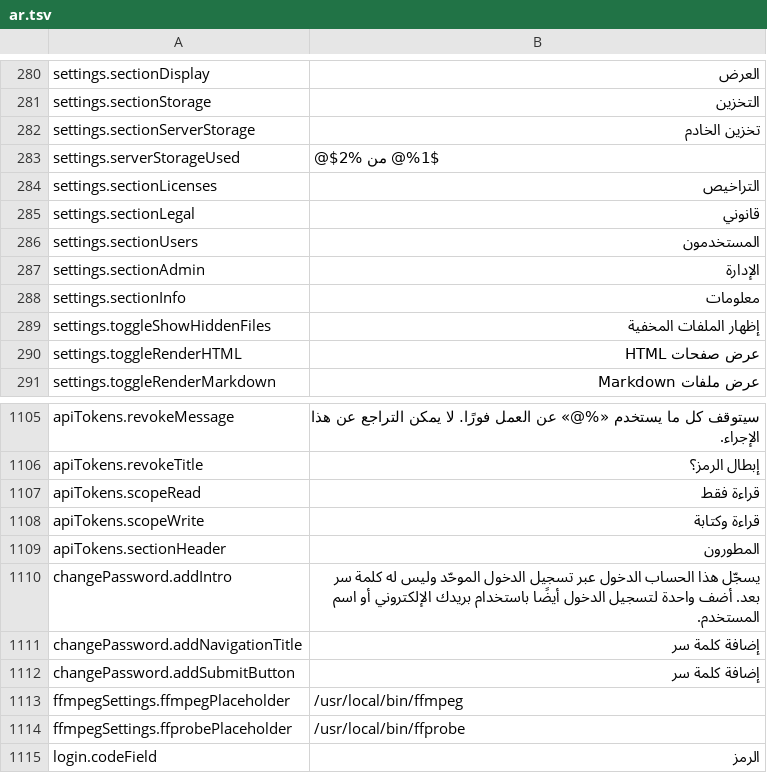
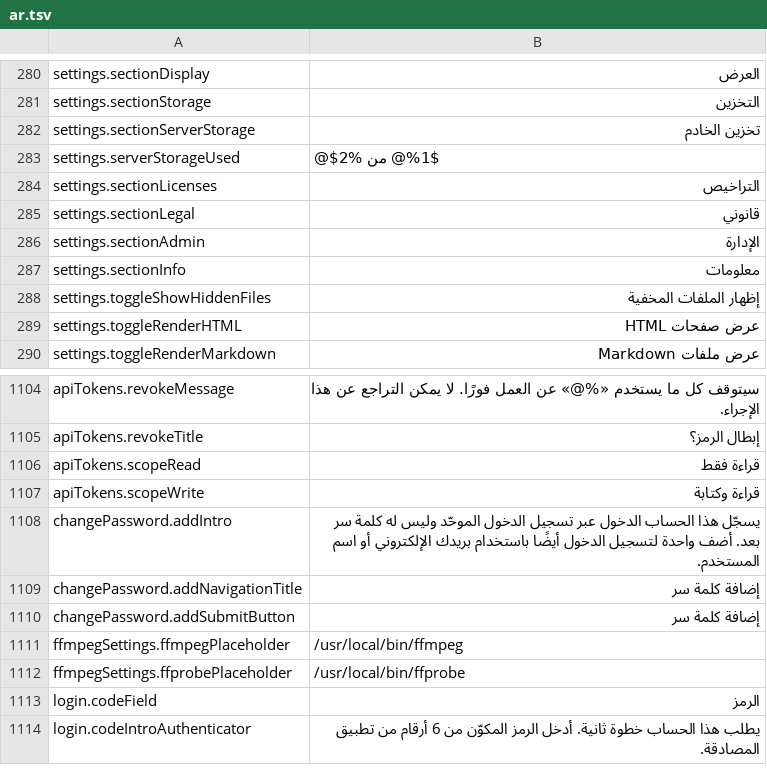
Before and after one commit to PhillipMaizza/NextExplorer-iOS, a TSV file: Packages/Localization/translations/ar.tsv, drawn as a sheet; only a part is shown, gaps mark what is left out; the shorter side is filled out with more unchanged rows; the diff names each change by its address in the sheet, - before the commit and + after, or states it on an @@ line.

```diff
--- a/Packages/Localization/translations/ar.tsv
+++ b/Packages/Localization/translations/ar.tsv
-row 286: settings.sectionUsers | المستخدمون
-row 1109: apiTokens.sectionHeader | المطورون
```
Also changed, not shown: Packages/Localization/translations/el.tsv, Packages/Localization/translations/hi.tsv, 33 other files.
